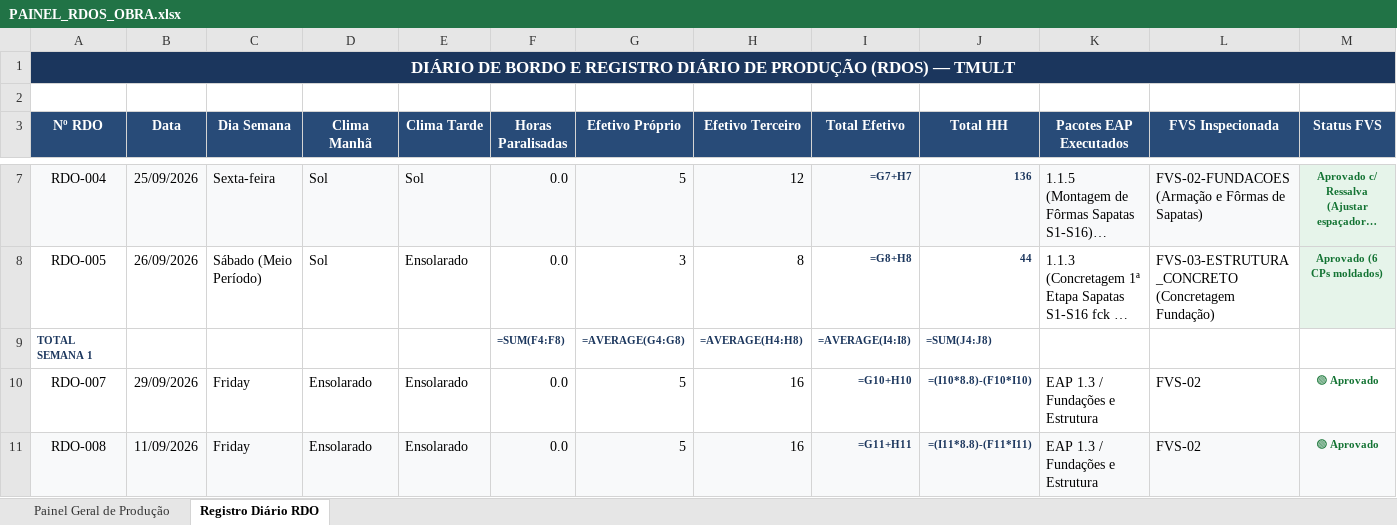
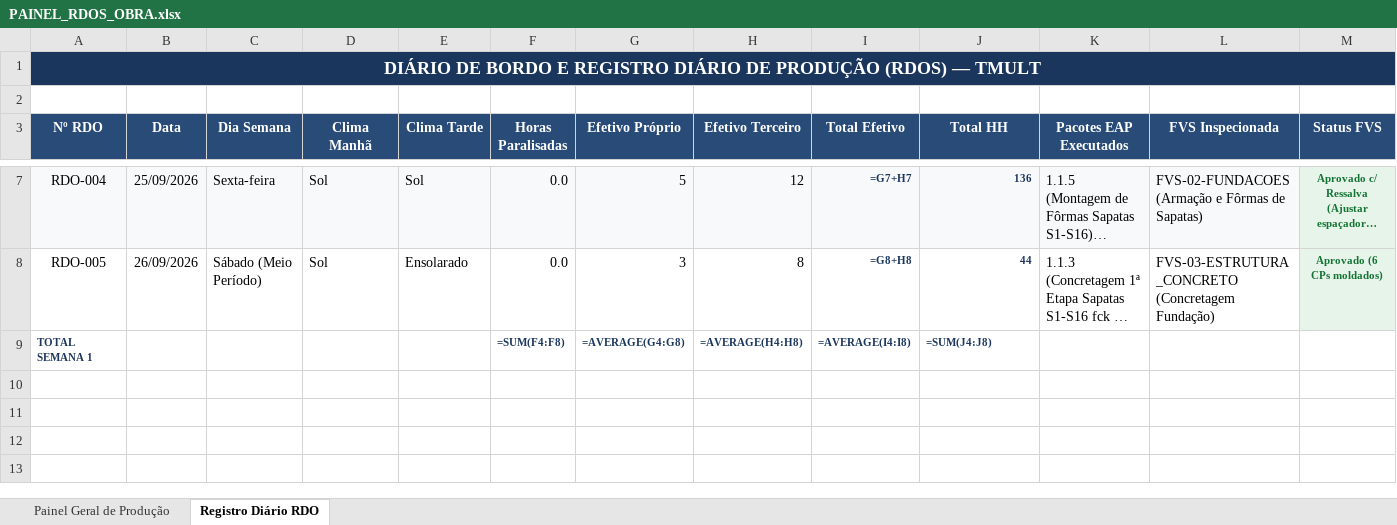
Before and after one commit to alexandrek79ub/Sistema_Gestao_Obras, an Excel workbook: projetos/OBRA_TMULT/04_PRODUCAO_E_AVANCO/PAINEL_RDOS_OBRA.xlsx, sheet Registro Diário RDO, drawn as a sheet; only a part is shown, gaps mark what is left out; long unchanged cells end in …; values as stored, in another font and other column widths than the file's, no borders; formulas without a stored value are shown as written; rows hold the shown columns only; the diff names each change by its address in the sheet, - before the commit and + after, or states it on an @@ line.

```diff
--- a/projetos/OBRA_TMULT/04_PRODUCAO_E_AVANCO/PAINEL_RDOS_OBRA.xlsx (sheet Registro Diário RDO)
+++ b/projetos/OBRA_TMULT/04_PRODUCAO_E_AVANCO/PAINEL_RDOS_OBRA.xlsx (sheet Registro Diário RDO)
@@ A1 text size: larger @@
-row 10: RDO-007 | 29/09/2026 | Friday | Ensolarado | Ensolarado | 0.0 | 5 | 16 | =G10+H10 | =(I10*8.8)-(F10*I10) | EAP 1.3 / Fundações e Estrutura | FVS-02 | 🟢 Aprovado
-row 11: RDO-008 | 11/09/2026 | Friday | Ensolarado | Ensolarado | 0.0 | 5 | 16 | =G11+H11 | =(I11*8.8)-(F11*I11) | EAP 1.3 / Fundações e Estrutura | FVS-02 | 🟢 Aprovado
```
Also changed, not shown: sheet Painel Geral de Produção, projetos/OBRA_TMULT/02_ORCAMENTO_BASE_E_CONTRATOS/CONTRATOS_EMPREITEIROS/PLANILHA_MEDICAO_QUINZENAL_EMPREITEIROS.xlsx, projetos/OBRA_TMULT/04_PRODUCAO_E_AVANCO/MATRIZ_BLOQUEIO_FVS_CONTRATOS_TMULT.xlsx, 14 other files.
